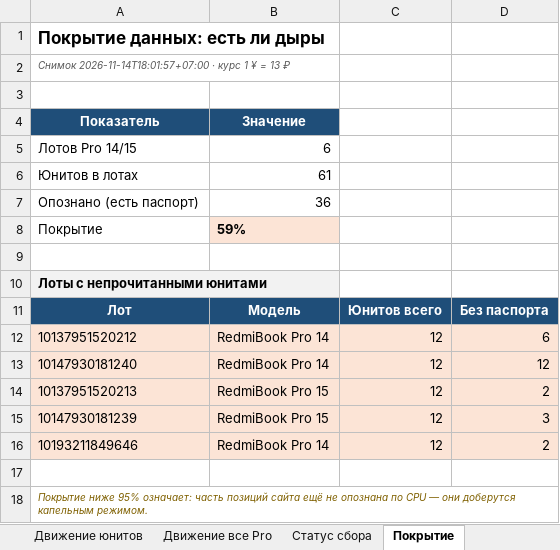
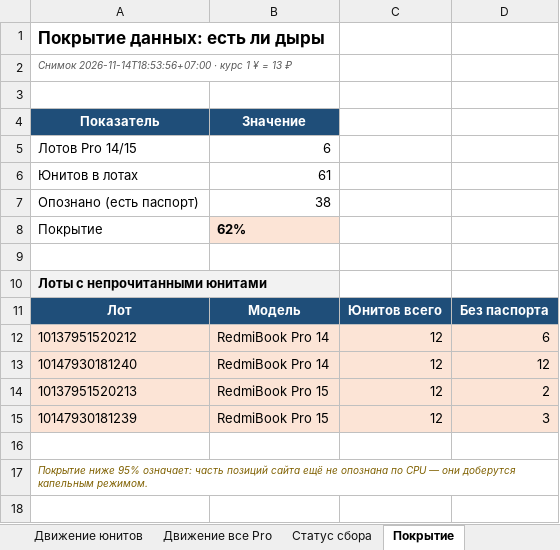
Before and after one commit to usmniko-spec/jd-laptops, an Excel workbook: redmibook_pro_auto.xlsx, sheet Покрытие, drawn as a sheet; values as stored, in another font and other column widths than the file's, no borders; the diff names each change by its address in the sheet, - before the commit and + after, or states it on an @@ line.

```diff
--- a/redmibook_pro_auto.xlsx (sheet Покрытие)
+++ b/redmibook_pro_auto.xlsx (sheet Покрытие)
-A2: Снимок 2026-11-14T18:01:57+07:00 · курс…
+A2: Снимок 2026-11-14T18:53:56+07:00 · курс…
-B7: 36
+B7: 38
-B8: 59%
+B8: 62%
-row 16: 10193211849646 | RedmiBook Pro 14 | 12 | 2
```
Also changed, not shown: sheet Динамика, sheet Статус сбора, sheet Лоты без паспортов, sheet Фокус 6600H-6800H-Ultra, sheet Сводка, sheet Ultra (все версии), 2 other files.
